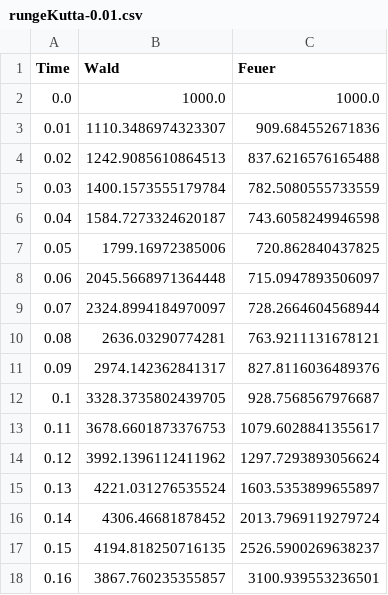
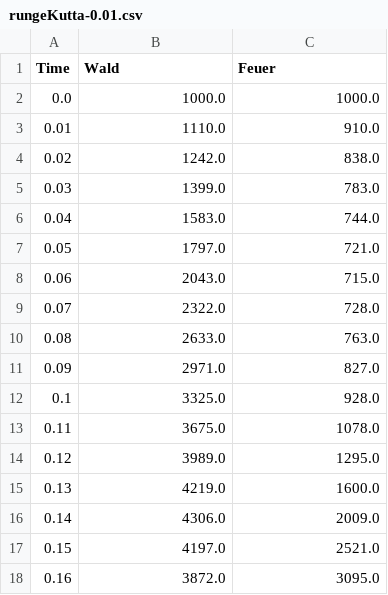
Before and after one commit to testeredekiadam/uni-modelbilundsim, a CSV file: ha5/rungeKutta-0.01.csv, drawn as a sheet; only a part is shown; the diff covers the shown part only.

```diff
--- a/ha5/rungeKutta-0.01.csv
+++ b/ha5/rungeKutta-0.01.csv
@@ -2,17 +2,17 @@ Time, Wald, Feuer
 0.0,1000.0,1000.0
-0.01,1110.3486974323307,909.684552671836
-0.02,1242.9085610864513,837.6216576165488
-0.03,1400.1573555179784,782.5080555733559
-0.04,1584.7273324620187,743.6058249946598
-0.05,1799.16972385006,720.862840437825
-0.06,2045.5668971364448,715.0947893506097
-0.07,2324.8994184970097,728.2664604568944
-0.08,2636.03290774281,763.9211131678121
-0.09,2974.142362841317,827.8116036489376
-0.1,3328.3735802439705,928.7568567976687
-0.11,3678.6601873376753,1079.6028841355617
-0.12,3992.1396112411962,1297.7293893056624
-0.13,4221.031276535524,1603.5353899655897
-0.14,4306.46681878452,2013.7969119279724
-0.15,4194.818250716135,2526.5900269638237
-0.16,3867.760235355857,3100.939553236501
+0.01,1110.0,910.0
+0.02,1242.0,838.0
+0.03,1399.0,783.0
+0.04,1583.0,744.0
+0.05,1797.0,721.0
+0.06,2043.0,715.0
+0.07,2322.0,728.0
+0.08,2633.0,763.0
+0.09,2971.0,827.0
+0.1,3325.0,928.0
+0.11,3675.0,1078.0
+0.12,3989.0,1295.0
+0.13,4219.0,1600.0
+0.14,4306.0,2009.0
+0.15,4197.0,2521.0
+0.16,3872.0,3095.0
```
Also changed, not shown: 168 edited cells elsewhere in this file, ha5/forwardEuler-0.01.csv, ha5/forwardEuler-0.025.csv, 9 other files.
